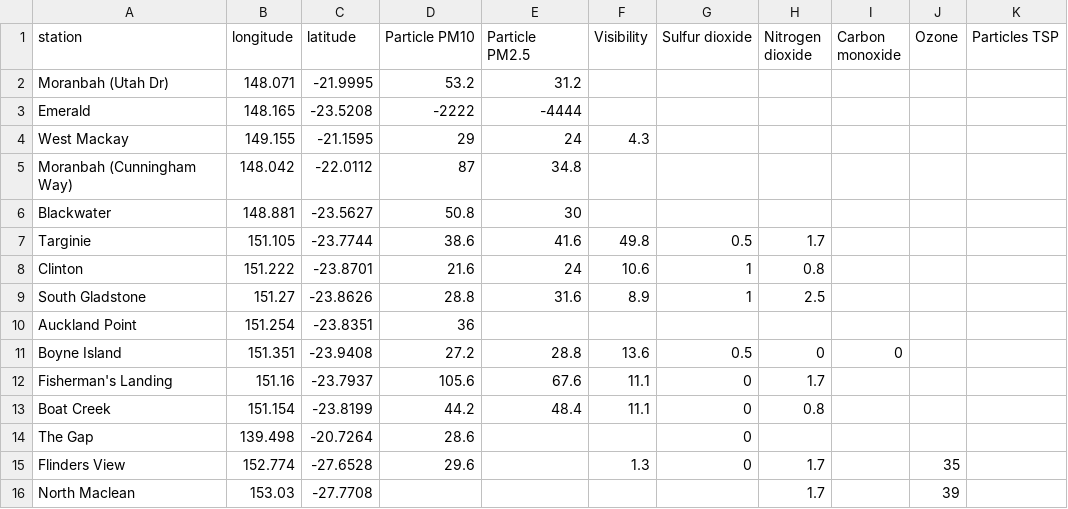
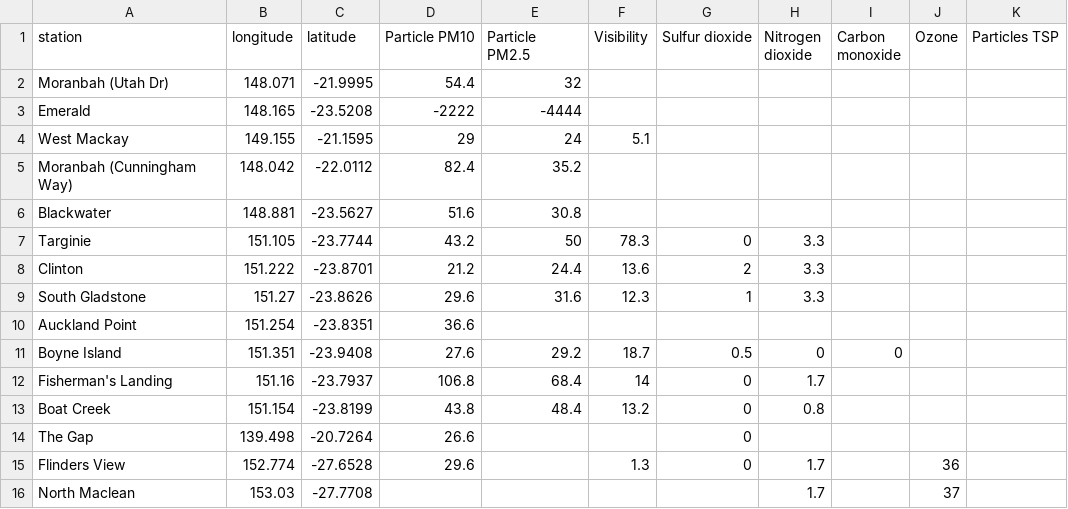
Before and after one commit to joshnicholas/qld_air, a CSV file: air_quality.csv, drawn as a sheet; only a part is shown; the diff covers the shown part only.

Commit message:
Latest data: Mon Nov  2 06:08:56 UTC 2020

```diff
--- a/air_quality.csv
+++ b/air_quality.csv
@@ -1,16 +1,16 @@
 station,longitude,latitude,Particle PM10,Particle PM2.5,Visibility,Sulfur dioxide,Nitrogen dioxide,Carbon monoxide,Ozone,Particles TSP
-Moranbah (Utah Dr),148.071,-21.9995,53.2,31.2,,,,,,
+Moranbah (Utah Dr),148.071,-21.9995,54.4,32,,,,,,
 Emerald,148.165,-23.5208,-2222,-4444,,,,,,
-West Mackay,149.155,-21.1595,29,24,4.3,,,,,
-Moranbah (Cunningham Way),148.042,-22.0112,87,34.8,,,,,,
-Blackwater,148.881,-23.5627,50.8,30,,,,,,
-Targinie,151.105,-23.7744,38.6,41.6,49.8,0.5,1.7,,,
-Clinton,151.222,-23.8701,21.6,24,10.6,1,0.8,,,
-South Gladstone,151.27,-23.8626,28.8,31.6,8.9,1,2.5,,,
-Auckland Point,151.254,-23.8351,36,,,,,,,
-Boyne Island,151.351,-23.9408,27.2,28.8,13.6,0.5,0,0,,
-Fisherman's Landing,151.16,-23.7937,105.6,67.6,11.1,0,1.7,,,
-Boat Creek,151.154,-23.8199,44.2,48.4,11.1,0,0.8,,,
-The Gap,139.498,-20.7264,28.6,,,0,,,,
-Flinders View,152.774,-27.6528,29.6,,1.3,0,1.7,,35,
-North Maclean,153.03,-27.7708,,,,,1.7,,39,
+West Mackay,149.155,-21.1595,29,24,5.1,,,,,
+Moranbah (Cunningham Way),148.042,-22.0112,82.4,35.2,,,,,,
+Blackwater,148.881,-23.5627,51.6,30.8,,,,,,
+Targinie,151.105,-23.7744,43.2,50,78.3,0,3.3,,,
+Clinton,151.222,-23.8701,21.2,24.4,13.6,2,3.3,,,
+South Gladstone,151.27,-23.8626,29.6,31.6,12.3,1,3.3,,,
+Auckland Point,151.254,-23.8351,36.6,,,,,,,
+Boyne Island,151.351,-23.9408,27.6,29.2,18.7,0.5,0,0,,
+Fisherman's Landing,151.16,-23.7937,106.8,68.4,14,0,1.7,,,
+Boat Creek,151.154,-23.8199,43.8,48.4,13.2,0,0.8,,,
+The Gap,139.498,-20.7264,26.6,,,0,,,,
+Flinders View,152.774,-27.6528,29.6,,1.3,0,1.7,,36,
+North Maclean,153.03,-27.7708,,,,,1.7,,37,
```
Also changed, not shown: 40 edited cells elsewhere in this file.
